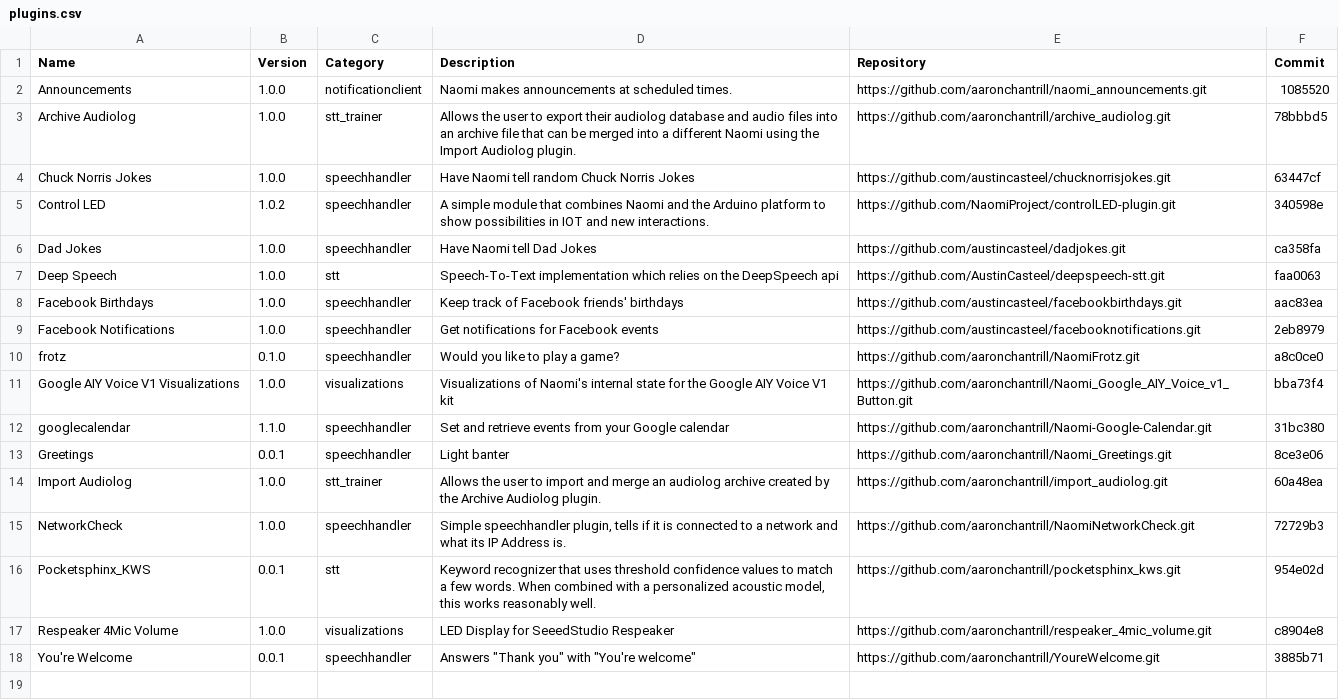
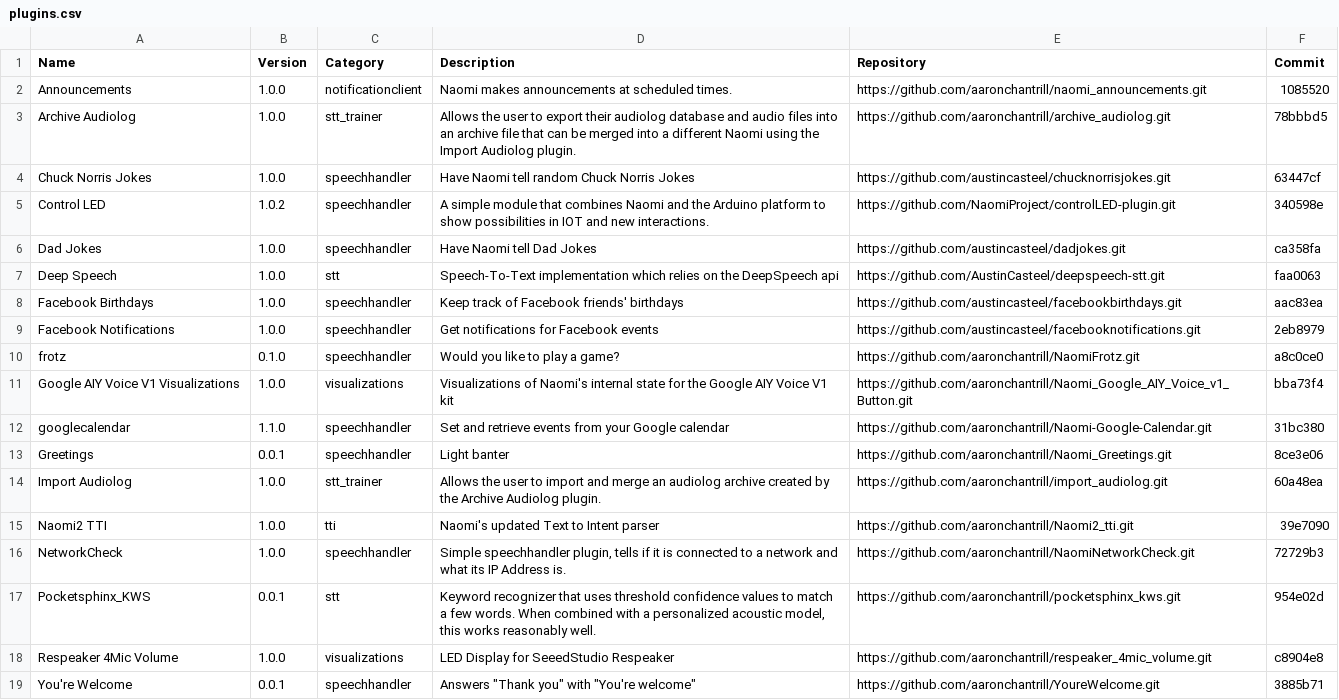
Before and after one commit to NaomiProject/naomi-plugins, a CSV file: plugins.csv, drawn as a sheet; the diff names each change by its address in the sheet, - before the commit and + after, or states it on an @@ line.

Commit message:
Added the Naomi2 TTI plugin
The Naomi2 TTI plugin is a simplified version of the Naomi TTI
intent parser. This version tries to use word frequencies to match
a specific template rather than to match a whole intent (which
contains many templates which may or may not all relate to the
same actual intention of the user).

For example, the old Naomi TTI had problems with templates that
were very similar to each other. The MPDControl command
"play <playlist>" and the Frotz command "play <game>" are very
similar, but in practive "play <game>" would always win even
though <playlist> is only associated with MPDControl just because
MPDControl has a bunch of other templates like "increase volume"
and "pause" which did not include the word "play" while every
template for Frotz did include the word "play".

"Tell me a joke" would also invariably choose a knock knock joke
since it had the only template that matched all of those words.

The new system will use Frotz to play a game or MPDControl to
play a playlist, and will choose a joke at random from the
different intents that include the words "tell me a ... joke".

Any feedback greatly appreciated.

```diff
--- a/plugins.csv
+++ b/plugins.csv
+row 15: Naomi2 TTI | 1.0.0 | tti | Naomi's updated Text to Intent parser | https://github.com/aaronchantrill/Naomi2_tti.git | 39e7090
```
